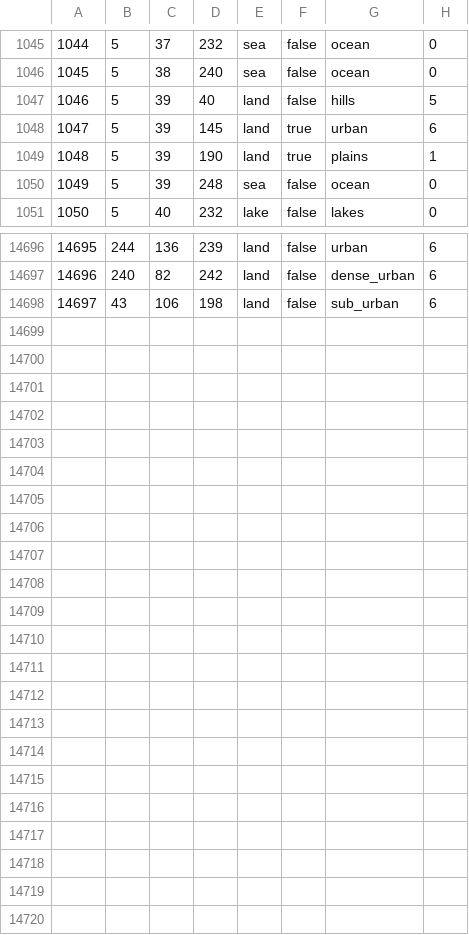
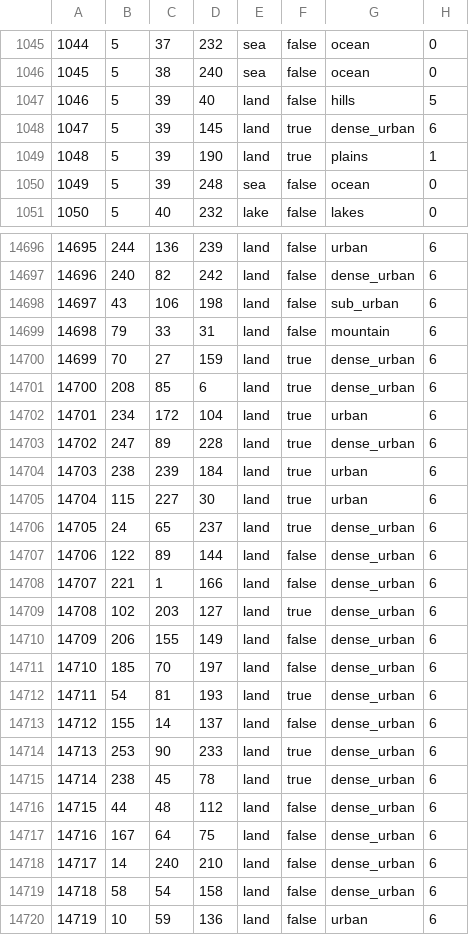
Before and after one commit to TheGamerCant/Modern-Day-Sandbox, a CSV file: map/definition.csv, drawn as a sheet; only a part is shown, gaps mark what is left out; the diff covers the shown part only.

```diff
--- a/map/definition.csv
+++ b/map/definition.csv
@@ -1047,3 +1047,3 @@
 1046;5;39;40;land;false;hills;5
-1047;5;39;145;land;true;urban;6
+1047;5;39;145;land;true;dense_urban;6
 1048;5;39;190;land;true;plains;1
@@ -14698 +14698,23 @@
 14697;43;106;198;land;false;sub_urban;6
+14698;79;33;31;land;false;mountain;6
+14699;70;27;159;land;true;dense_urban;6
+14700;208;85;6;land;true;dense_urban;6
+14701;234;172;104;land;true;urban;6
+14702;247;89;228;land;true;dense_urban;6
+14703;238;239;184;land;true;urban;6
+14704;115;227;30;land;true;urban;6
+14705;24;65;237;land;true;dense_urban;6
+14706;122;89;144;land;false;dense_urban;6
+14707;221;1;166;land;false;dense_urban;6
+14708;102;203;127;land;true;dense_urban;6
+14709;206;155;149;land;false;dense_urban;6
+14710;185;70;197;land;false;dense_urban;6
+14711;54;81;193;land;true;dense_urban;6
+14712;155;14;137;land;false;dense_urban;6
+14713;253;90;233;land;true;dense_urban;6
+14714;238;45;78;land;true;dense_urban;6
+14715;44;48;112;land;false;dense_urban;6
+14716;167;64;75;land;false;dense_urban;6
+14717;14;240;210;land;false;dense_urban;6
+14718;58;54;158;land;false;dense_urban;6
+14719;10;59;136;land;false;urban;6
```
Also changed, not shown: 3 edited cells elsewhere in this file, map/adjacencies.csv, 31 other files.
